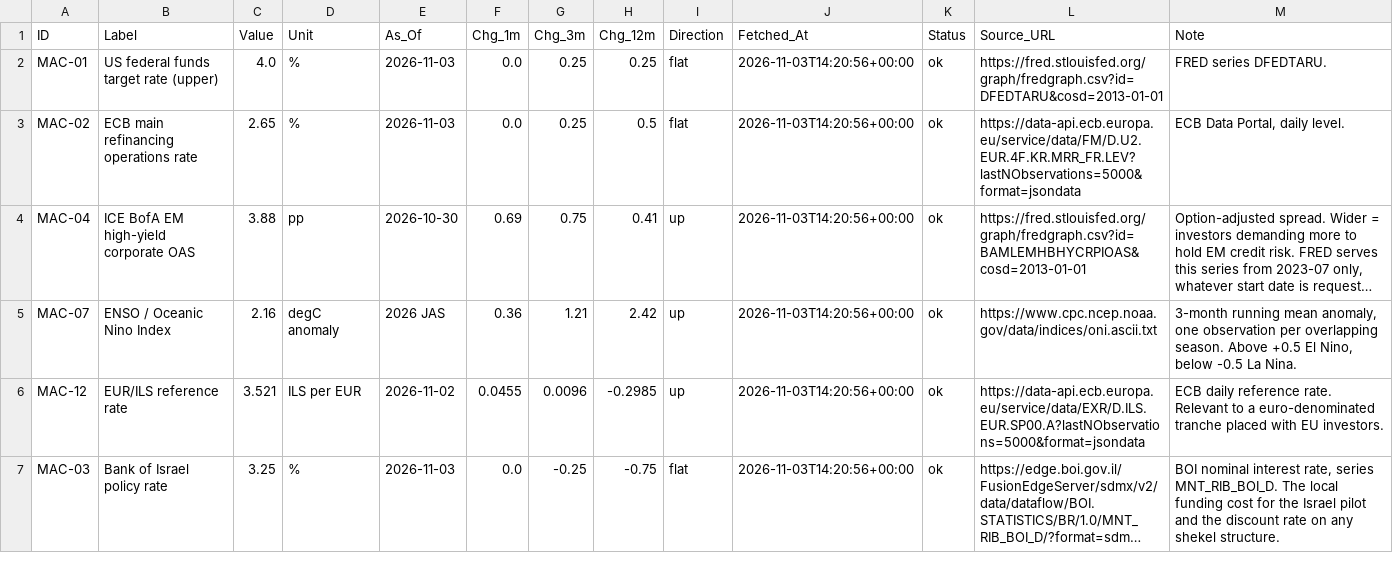
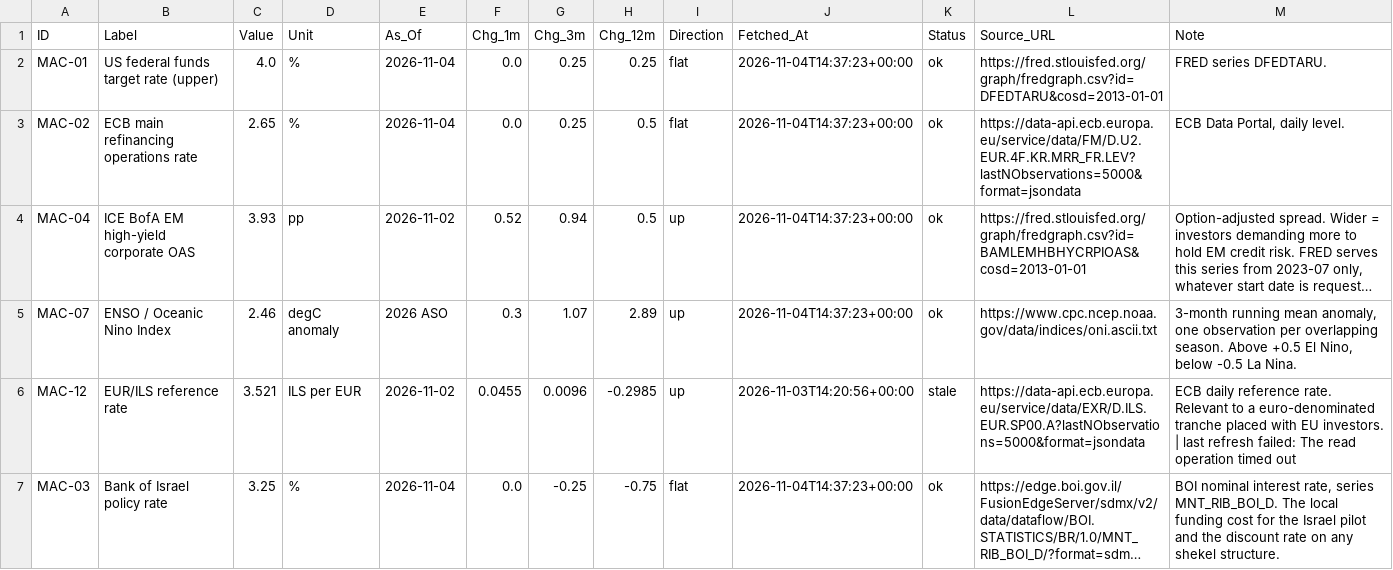
Before and after one commit to benbaichmankass/sustainable-finance-venture, a CSV file: data/macro-snapshot.csv, drawn as a sheet; only a part is shown; long unchanged cells end in …; the diff covers the shown part only; the diff names each change by its address in the sheet, - before the commit and + after, or states it on an @@ line.

```diff
--- a/data/macro-snapshot.csv
+++ b/data/macro-snapshot.csv
-E2:E3 (As_Of): 2026-11-03
+E2:E3 (As_Of): 2026-11-04
-J2:J5 (Fetched_At): 2026-11-03T14:20:56+00:00
+J2:J5 (Fetched_At): 2026-11-04T14:37:23+00:00
-C4 (Value): 3.88
+C4 (Value): 3.93
-E4 (As_Of): 2026-10-30
+E4 (As_Of): 2026-11-02
-F4 (Chg_1m): 0.69
+F4 (Chg_1m): 0.52
-G4 (Chg_3m): 0.75
+G4 (Chg_3m): 0.94
-H4 (Chg_12m): 0.41
+H4 (Chg_12m): 0.5
-C5 (Value): 2.16
+C5 (Value): 2.46
-E5 (As_Of): 2026 JAS
+E5 (As_Of): 2026 ASO
-F5 (Chg_1m): 0.36
+F5 (Chg_1m): 0.3
-G5 (Chg_3m): 1.21
+G5 (Chg_3m): 1.07
-H5 (Chg_12m): 2.42
+H5 (Chg_12m): 2.89
-K6 (Status): ok
+K6 (Status): stale
-M6 (Note): …EU investors.
+M6 (Note): …EU investors. | last refresh failed: The read operation timed out
-E7 (As_Of): 2026-11-03
+E7 (As_Of): 2026-11-04
-J7 (Fetched_At): 2026-11-03T14:20:56+00:00
+J7 (Fetched_At): 2026-11-04T14:37:23+00:00
```
Also changed, not shown: 16 edited cells elsewhere in this file, data/macro-history.csv.
